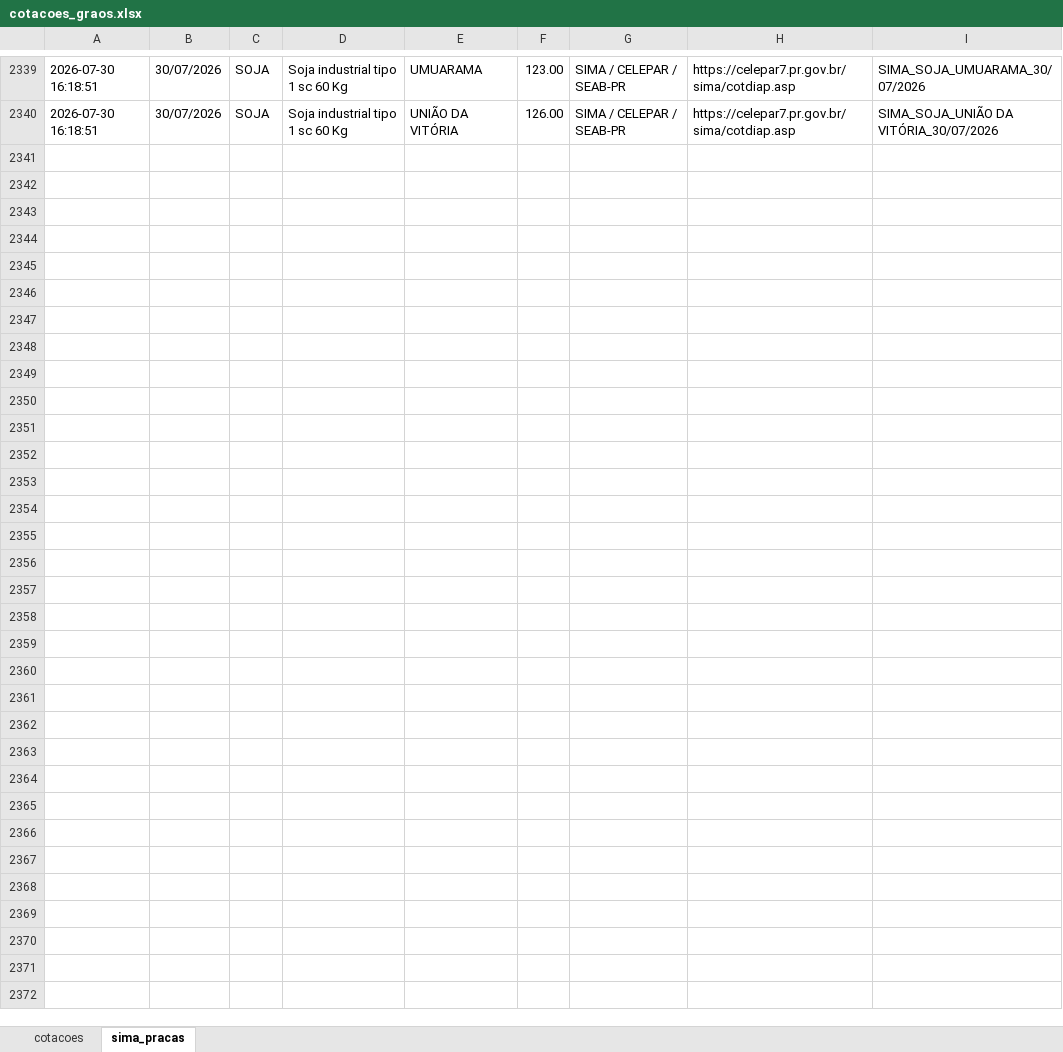
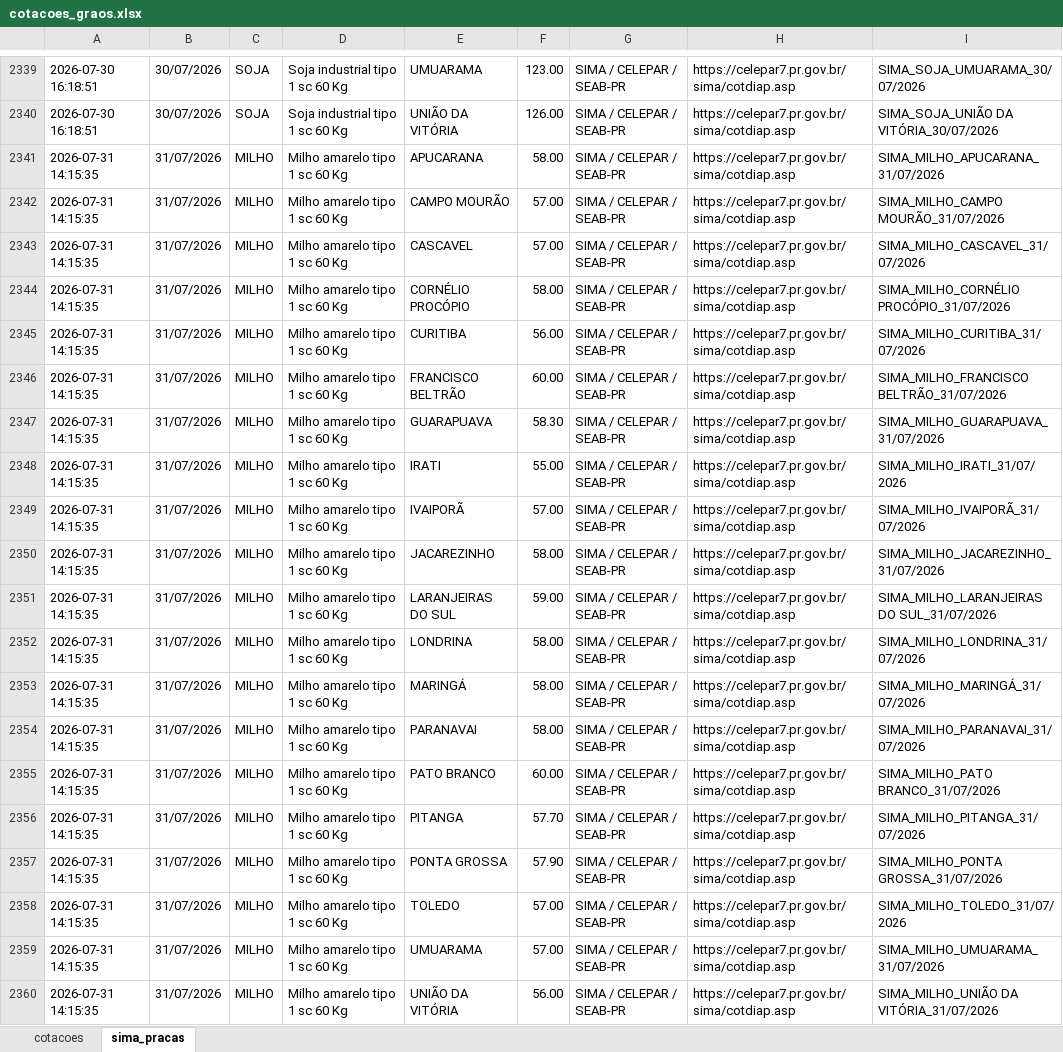
Before and after one commit to agrohara/cotacao-milho-b3, an Excel workbook: cotacoes_graos.xlsx, sheet sima_pracas, drawn as a sheet; only a part is shown, gaps mark what is left out; values as stored, in another font and other column widths than the file's, no borders; table styles not drawn; the diff covers the shown part only; the diff names each change by its address in the sheet, - before the commit and + after, or states it on an @@ line.

```diff
--- a/cotacoes_graos.xlsx (sheet sima_pracas)
+++ b/cotacoes_graos.xlsx (sheet sima_pracas)
+row 2341: 2026-07-31 14:15:35 | 31/07/2026 | MILHO | Milho amarelo tipo 1 sc 60 Kg | APUCARANA | 58.00 | SIMA / CELEPAR / SEAB-PR | https://celepar7.pr.gov.br/sima/cotdiap.asp | SIMA_MILHO_APUCARANA_31/07/2026
+row 2342: 2026-07-31 14:15:35 | 31/07/2026 | MILHO | Milho amarelo tipo 1 sc 60 Kg | CAMPO MOURÃO | 57.00 | SIMA / CELEPAR / SEAB-PR | https://celepar7.pr.gov.br/sima/cotdiap.asp | SIMA_MILHO_CAMPO MOURÃO_31/07/2026
+row 2343: 2026-07-31 14:15:35 | 31/07/2026 | MILHO | Milho amarelo tipo 1 sc 60 Kg | CASCAVEL | 57.00 | SIMA / CELEPAR / SEAB-PR | https://celepar7.pr.gov.br/sima/cotdiap.asp | SIMA_MILHO_CASCAVEL_31/07/2026
+row 2344: 2026-07-31 14:15:35 | 31/07/2026 | MILHO | Milho amarelo tipo 1 sc 60 Kg | CORNÉLIO PROCÓPIO | 58.00 | SIMA / CELEPAR / SEAB-PR | https://celepar7.pr.gov.br/sima/cotdiap.asp | SIMA_MILHO_CORNÉLIO PROCÓPIO_31/07/2026
+row 2345: 2026-07-31 14:15:35 | 31/07/2026 | MILHO | Milho amarelo tipo 1 sc 60 Kg | CURITIBA | 56.00 | SIMA / CELEPAR / SEAB-PR | https://celepar7.pr.gov.br/sima/cotdiap.asp | SIMA_MILHO_CURITIBA_31/07/2026
+row 2346: 2026-07-31 14:15:35 | 31/07/2026 | MILHO | Milho amarelo tipo 1 sc 60 Kg | FRANCISCO BELTRÃO | 60.00 | SIMA / CELEPAR / SEAB-PR | https://celepar7.pr.gov.br/sima/cotdiap.asp | SIMA_MILHO_FRANCISCO BELTRÃO_31/07/2026
+row 2347: 2026-07-31 14:15:35 | 31/07/2026 | MILHO | Milho amarelo tipo 1 sc 60 Kg | GUARAPUAVA | 58.30 | SIMA / CELEPAR / SEAB-PR | https://celepar7.pr.gov.br/sima/cotdiap.asp | SIMA_MILHO_GUARAPUAVA_31/07/2026
+row 2348: 2026-07-31 14:15:35 | 31/07/2026 | MILHO | Milho amarelo tipo 1 sc 60 Kg | IRATI | 55.00 | SIMA / CELEPAR / SEAB-PR | https://celepar7.pr.gov.br/sima/cotdiap.asp | SIMA_MILHO_IRATI_31/07/2026
+row 2349: 2026-07-31 14:15:35 | 31/07/2026 | MILHO | Milho amarelo tipo 1 sc 60 Kg | IVAIPORÃ | 57.00 | SIMA / CELEPAR / SEAB-PR | https://celepar7.pr.gov.br/sima/cotdiap.asp | SIMA_MILHO_IVAIPORÃ_31/07/2026
+row 2350: 2026-07-31 14:15:35 | 31/07/2026 | MILHO | Milho amarelo tipo 1 sc 60 Kg | JACAREZINHO | 58.00 | SIMA / CELEPAR / SEAB-PR | https://celepar7.pr.gov.br/sima/cotdiap.asp | SIMA_MILHO_JACAREZINHO_31/07/2026
+row 2351: 2026-07-31 14:15:35 | 31/07/2026 | MILHO | Milho amarelo tipo 1 sc 60 Kg | LARANJEIRAS DO SUL | 59.00 | SIMA / CELEPAR / SEAB-PR | https://celepar7.pr.gov.br/sima/cotdiap.asp | SIMA_MILHO_LARANJEIRAS DO SUL_31/07/2026
+row 2352: 2026-07-31 14:15:35 | 31/07/2026 | MILHO | Milho amarelo tipo 1 sc 60 Kg | LONDRINA | 58.00 | SIMA / CELEPAR / SEAB-PR | https://celepar7.pr.gov.br/sima/cotdiap.asp | SIMA_MILHO_LONDRINA_31/07/2026
+row 2353: 2026-07-31 14:15:35 | 31/07/2026 | MILHO | Milho amarelo tipo 1 sc 60 Kg | MARINGÁ | 58.00 | SIMA / CELEPAR / SEAB-PR | https://celepar7.pr.gov.br/sima/cotdiap.asp | SIMA_MILHO_MARINGÁ_31/07/2026
+row 2354: 2026-07-31 14:15:35 | 31/07/2026 | MILHO | Milho amarelo tipo 1 sc 60 Kg | PARANAVAI | 58.00 | SIMA / CELEPAR / SEAB-PR | https://celepar7.pr.gov.br/sima/cotdiap.asp | SIMA_MILHO_PARANAVAI_31/07/2026
+row 2355: 2026-07-31 14:15:35 | 31/07/2026 | MILHO | Milho amarelo tipo 1 sc 60 Kg | PATO BRANCO | 60.00 | SIMA / CELEPAR / SEAB-PR | https://celepar7.pr.gov.br/sima/cotdiap.asp | SIMA_MILHO_PATO BRANCO_31/07/2026
+row 2356: 2026-07-31 14:15:35 | 31/07/2026 | MILHO | Milho amarelo tipo 1 sc 60 Kg | PITANGA | 57.70 | SIMA / CELEPAR / SEAB-PR | https://celepar7.pr.gov.br/sima/cotdiap.asp | SIMA_MILHO_PITANGA_31/07/2026
+row 2357: 2026-07-31 14:15:35 | 31/07/2026 | MILHO | Milho amarelo tipo 1 sc 60 Kg | PONTA GROSSA | 57.90 | SIMA / CELEPAR / SEAB-PR | https://celepar7.pr.gov.br/sima/cotdiap.asp | SIMA_MILHO_PONTA GROSSA_31/07/2026
+row 2358: 2026-07-31 14:15:35 | 31/07/2026 | MILHO | Milho amarelo tipo 1 sc 60 Kg | TOLEDO | 57.00 | SIMA / CELEPAR / SEAB-PR | https://celepar7.pr.gov.br/sima/cotdiap.asp | SIMA_MILHO_TOLEDO_31/07/2026
+row 2359: 2026-07-31 14:15:35 | 31/07/2026 | MILHO | Milho amarelo tipo 1 sc 60 Kg | UMUARAMA | 57.00 | SIMA / CELEPAR / SEAB-PR | https://celepar7.pr.gov.br/sima/cotdiap.asp | SIMA_MILHO_UMUARAMA_31/07/2026
+row 2360: 2026-07-31 14:15:35 | 31/07/2026 | MILHO | Milho amarelo tipo 1 sc 60 Kg | UNIÃO DA VITÓRIA | 56.00 | SIMA / CELEPAR / SEAB-PR | https://celepar7.pr.gov.br/sima/cotdiap.asp | SIMA_MILHO_UNIÃO DA VITÓRIA_31/07/2026
```
Also changed, not shown: 20 added rows elsewhere in this sheet.
